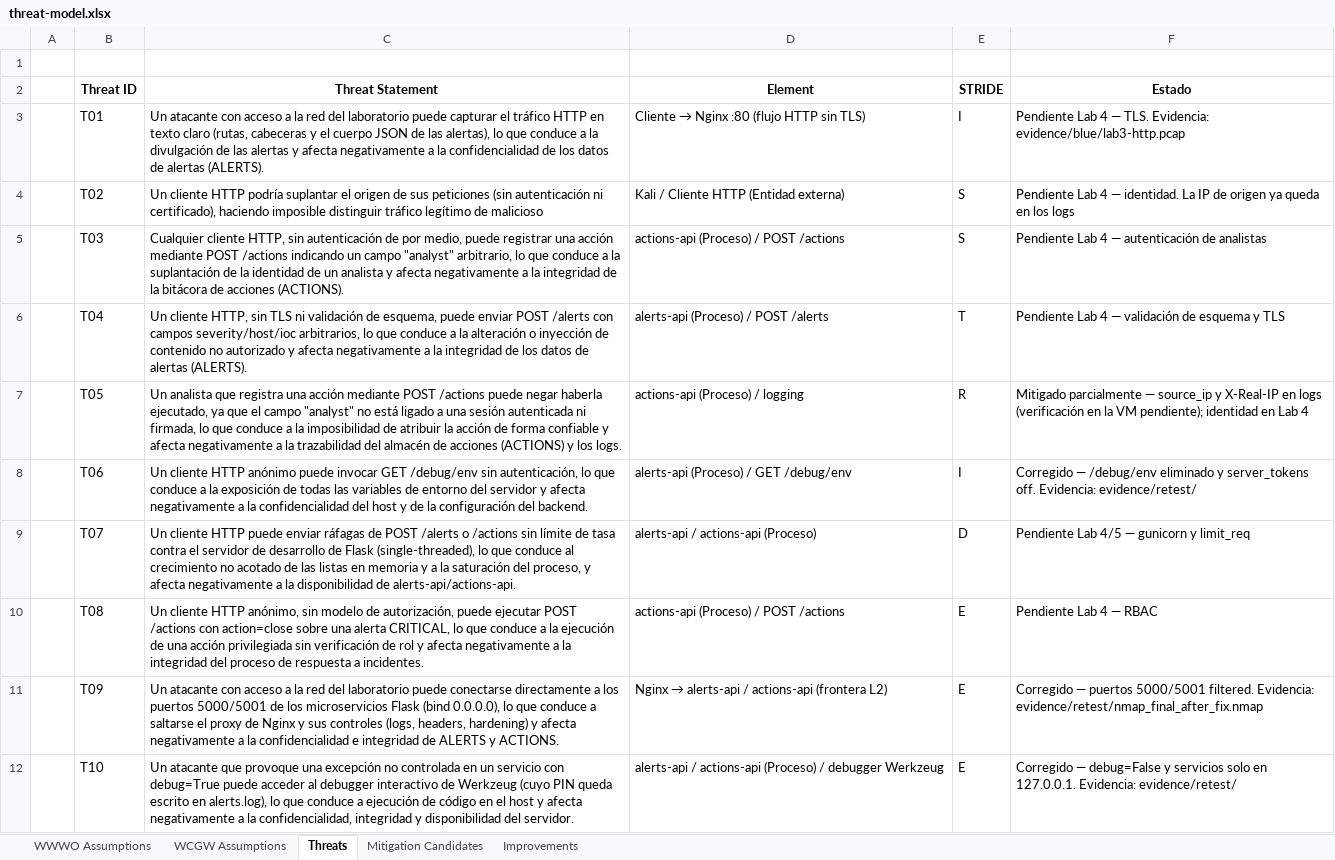
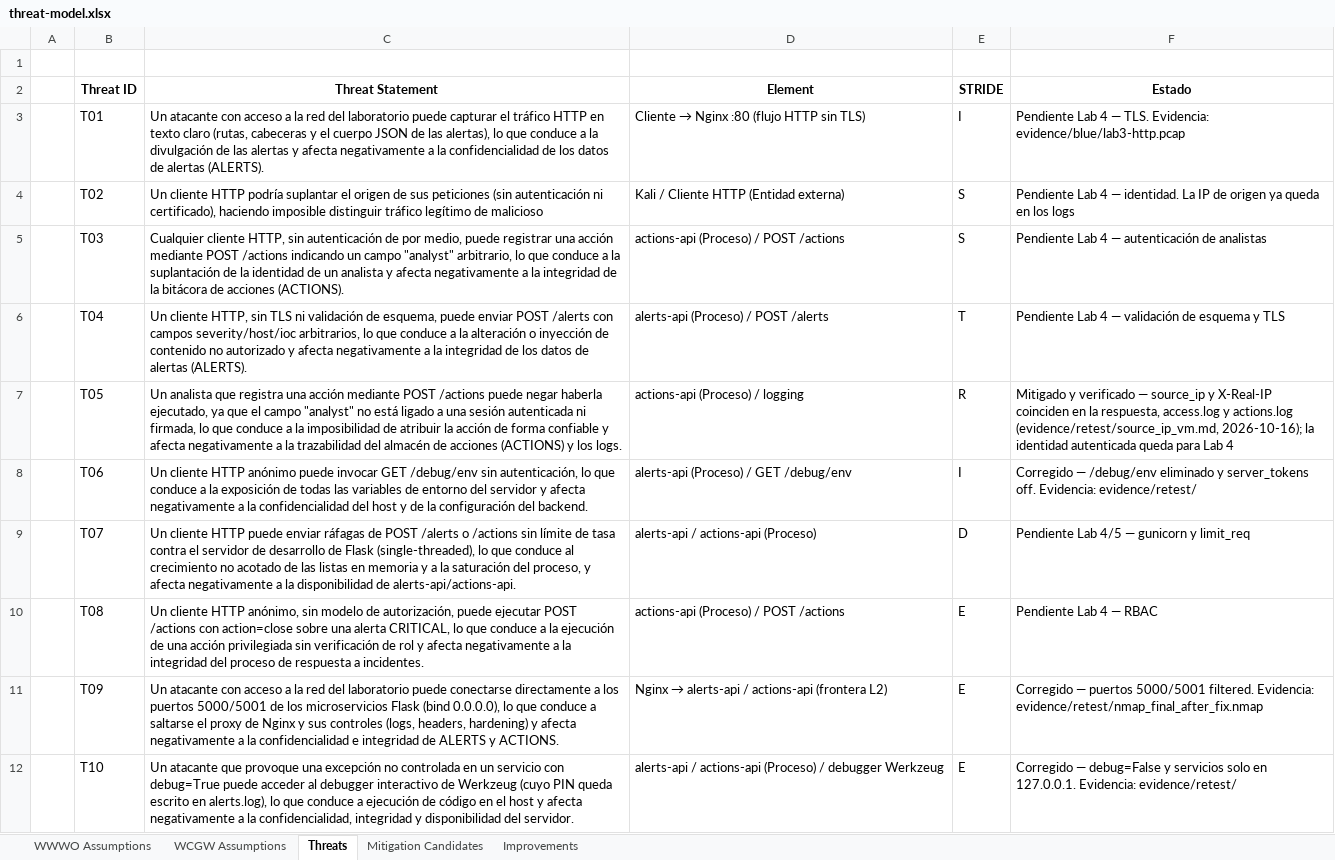
Before and after one commit to BrayanLoaiza-JuanGuayazan-FDSI/Lab3-FDSI, an Excel workbook: threat-model/threat-model.xlsx, sheet Threats, drawn as a sheet; values as stored, in another font and other column widths than the file's, no borders; the diff names each change by its address in the sheet, - before the commit and + after, or states it on an @@ line.

Commit message:
docs: mark T05/M-009/G04 as verified on the VM and move source_ip evidence to evidence/retest

```diff
--- a/threat-model/threat-model.xlsx (sheet Threats)
+++ b/threat-model/threat-model.xlsx (sheet Threats)
-F7 (Estado): Mitigado parcialmente — source_ip y X-Real-IP en logs (verificación en la VM pendiente); identidad en Lab 4
+F7 (Estado): Mitigado y verificado — source_ip y X-Real-IP coinciden en la respuesta, access.log y actions.log (evidence/retest/source_ip_vm.md, 2026-10-16); la identidad autenticada queda para Lab 4
```
Also changed, not shown: sheet Mitigation Candidates, sheet Improvements, 3 other files.
